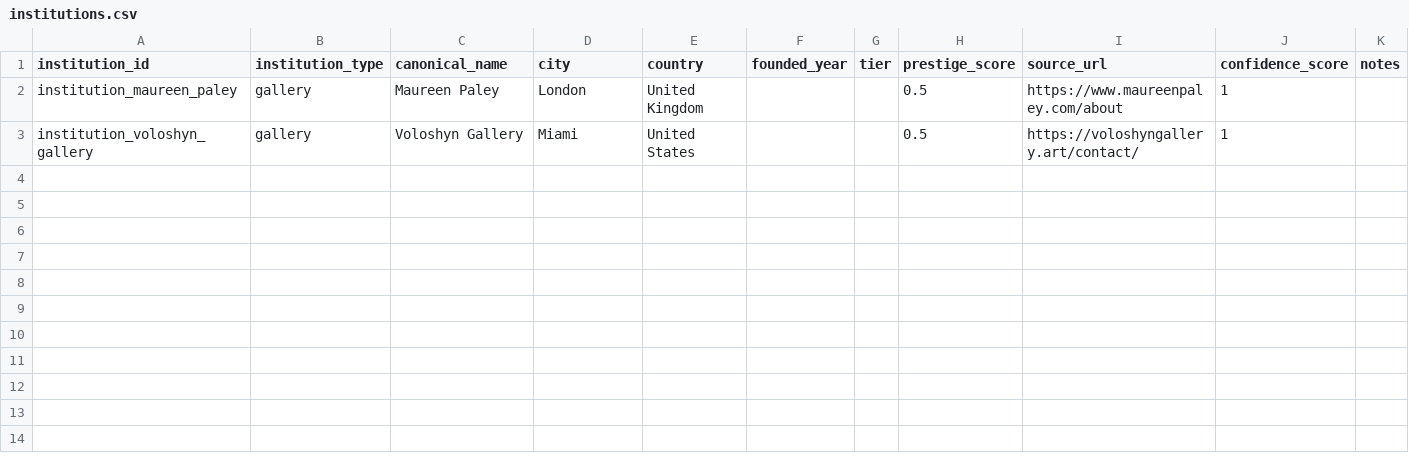
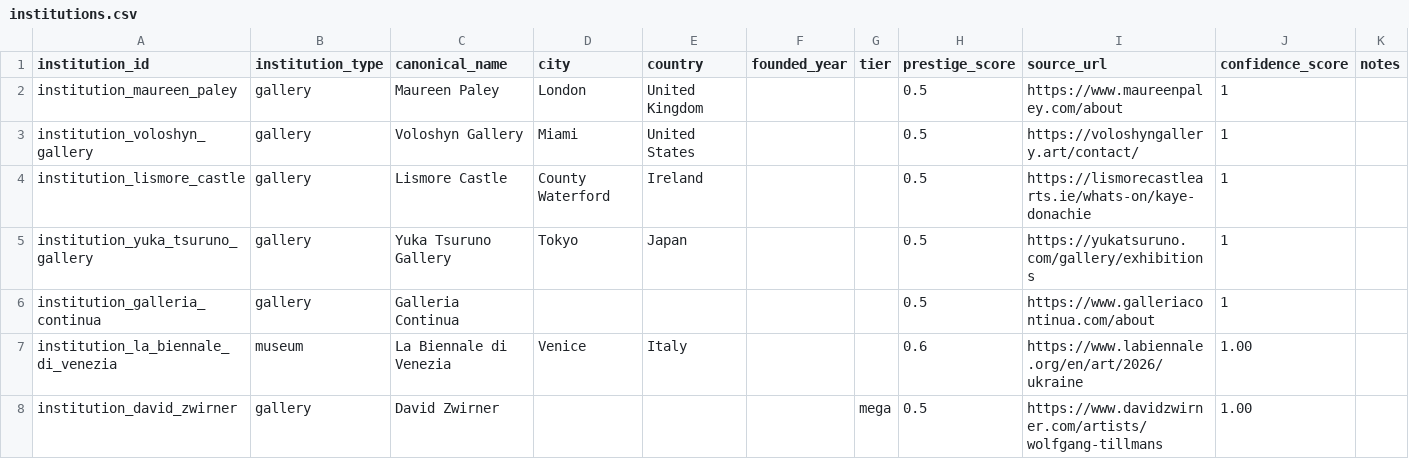
Before and after one commit to Zanemax/art-network-intelligence, a CSV file: data/raw/imported/institutions.csv, drawn as a sheet; the diff names each change by its address in the sheet, - before the commit and + after, or states it on an @@ line.

```diff
--- a/data/raw/imported/institutions.csv
+++ b/data/raw/imported/institutions.csv
+row 4: institution_lismore_castle | gallery | Lismore Castle | County Waterford | Ireland |  |  | 0.5 | https://lismorecastlearts.ie/whats-on/kaye-donachie | 1
+row 5: institution_yuka_tsuruno_gallery | gallery | Yuka Tsuruno Gallery | Tokyo | Japan |  |  | 0.5 | https://yukatsuruno.com/gallery/exhibitions | 1
+row 6: institution_galleria_continua | gallery | Galleria Continua |  |  |  |  | 0.5 | https://www.galleriacontinua.com/about | 1
+row 7: institution_la_biennale_di_venezia | museum | La Biennale di Venezia | Venice | Italy |  |  | 0.6 | https://www.labiennale.org/en/art/2026/ukraine | 1.00
+row 8: institution_david_zwirner | gallery | David Zwirner |  |  |  | mega | 0.5 | https://www.davidzwirner.com/artists/wolfgang-tillmans | 1.00
```
Also changed, not shown: data/raw/imported/artists.csv, data/raw/imported/auction_results.csv, 28 other files.
